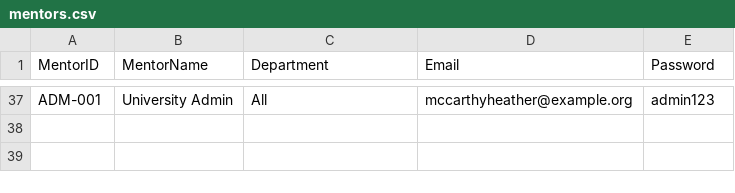
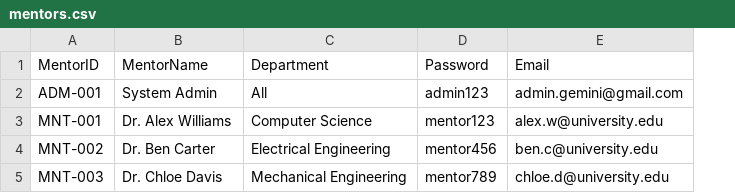
Before and after one commit to niharika996/AI-based-drop-out-prediction, a CSV file: mentors.csv, drawn as a sheet; only a part is shown, gaps mark what is left out; removed rows and columns are numbered as before the commit, all else as after; the diff covers the shown part only; the diff names each change by its address in the sheet, - before the commit and + after, or states it on an @@ line.

Commit message:
admin uploads files and db works except stu,ment

```diff
--- a/mentors.csv
+++ b/mentors.csv
-column D (Email), row 37: mccarthyheather@example.org
+column E (Email), row 2: admin.gemini@gmail.com
-B2 (MentorName): University Admin
+B2 (MentorName): System Admin
+row 3: MNT-001 | Dr. Alex Williams | Computer Science | mentor123 | alex.w@university.edu
+row 4: MNT-002 | Dr. Ben Carter | Electrical Engineering | mentor456 | ben.c@university.edu
+row 5: MNT-003 | Dr. Chloe Davis | Mechanical Engineering | mentor789 | chloe.d@university.edu
```
Also changed, not shown: 35 removed rows elsewhere in this file, 1 other file.
